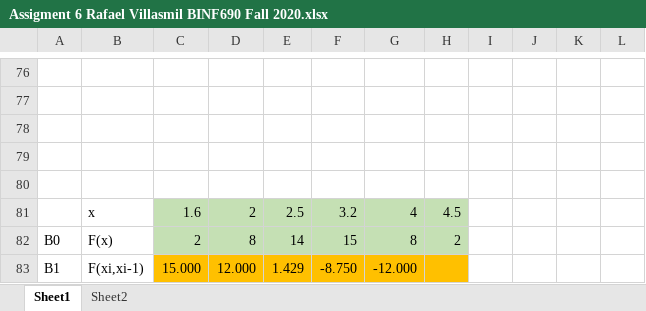
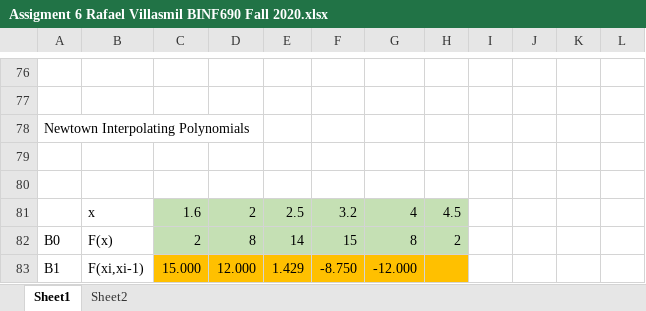
Before and after one commit to RafaelVillasmil/Assignments_BINF690, an Excel workbook: BING690 HW & TESTS/Assigment 6 Rafael Villasmil BINF690 Fall 2020.xlsx, sheet Sheet1, drawn as a sheet; only a part is shown, gaps mark what is left out; values as stored, in another font and other column widths than the file's, no borders; charts and pictures and conditional formats not drawn; the diff names each change by its address in the sheet, - before the commit and + after, or states it on an @@ line.

```diff
--- a/BING690 HW & TESTS/Assigment 6 Rafael Villasmil BINF690 Fall 2020.xlsx (sheet Sheet1)
+++ b/BING690 HW & TESTS/Assigment 6 Rafael Villasmil BINF690 Fall 2020.xlsx (sheet Sheet1)
-A78: (empty)
+A78: Newtown Interpolating Polynomials
```
Also changed, not shown: sheet Sheet2, charts or pictures, 1 other file.
